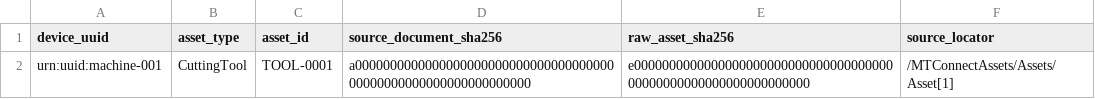
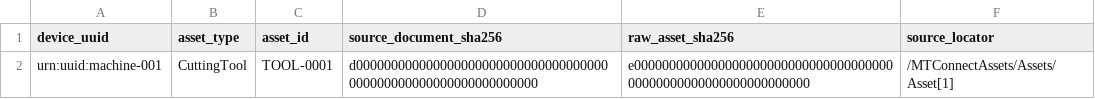
Before and after one commit to Luminous-Dynamics/symtropy, a CSV file: tools/manufacturing-interop/assets-expected.csv, drawn as a sheet.

Commit message:
test(research): align Asset golden with separate document digest

```diff
--- a/tools/manufacturing-interop/assets-expected.csv
+++ b/tools/manufacturing-interop/assets-expected.csv
@@ -1,2 +1,2 @@
 device_uuid,asset_type,asset_id,source_document_sha256,raw_asset_sha256,source_locator
-urn:uuid:machine-001,CuttingTool,TOOL-0001,a000000000000000000000000000000000000000000000000000000000000000,e000000000000000000000000000000000000000000000000000000000000000,/MTConnectAssets/Assets/Asset[1]
+urn:uuid:machine-001,CuttingTool,TOOL-0001,d000000000000000000000000000000000000000000000000000000000000000,e000000000000000000000000000000000000000000000000000000000000000,/MTConnectAssets/Assets/Asset[1]
```
